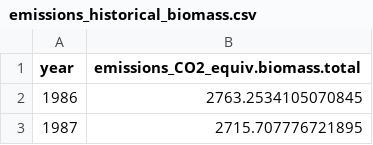
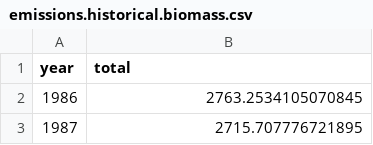
Before and after one commit to podnebnik/data, a CSV file: emissions/data/emissions.historical.biomass.csv (was csv/emissions_historical_biomass.csv), drawn as a sheet; only a part is shown.

```diff
--- a/csv/emissions_historical_biomass.csv
+++ b/emissions/data/emissions.historical.biomass.csv
@@ -1,2 +1,2 @@
-year,emissions_CO2_equiv.biomass.total
+year,total
 1986,2763.2534105070845
```
Also changed, not shown: emissions/data/emissions.historical.aviation.csv, emissions/data/emissions.historical.energy.csv, 26 other files.
